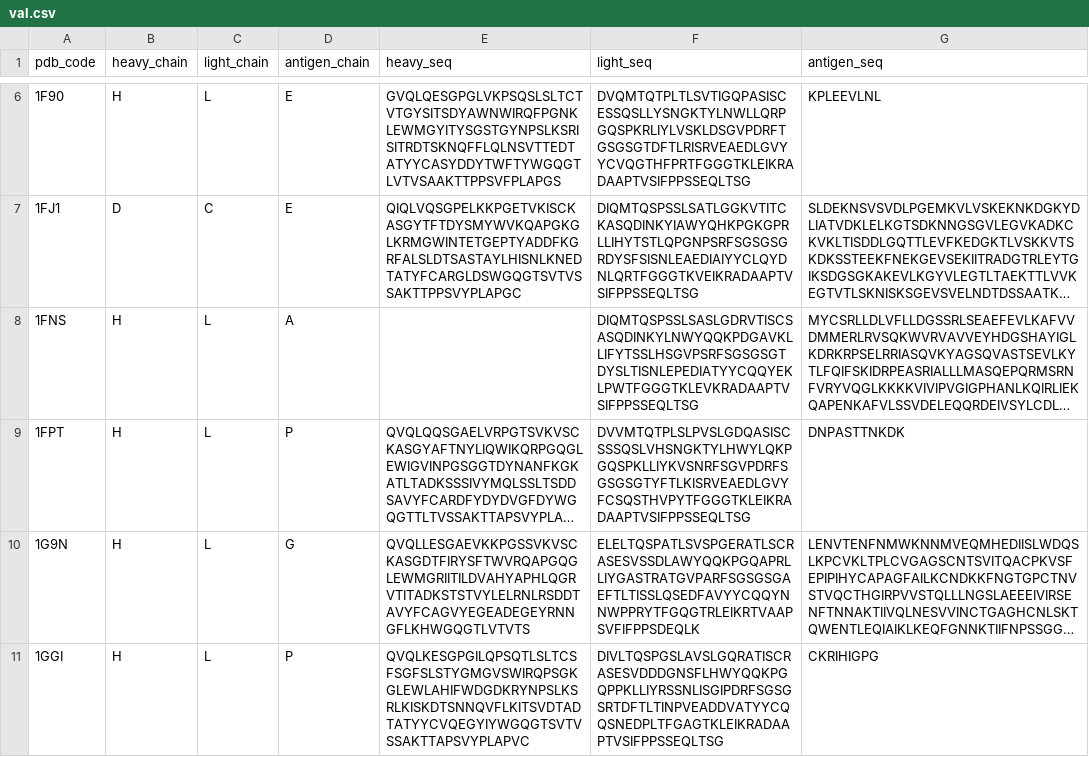
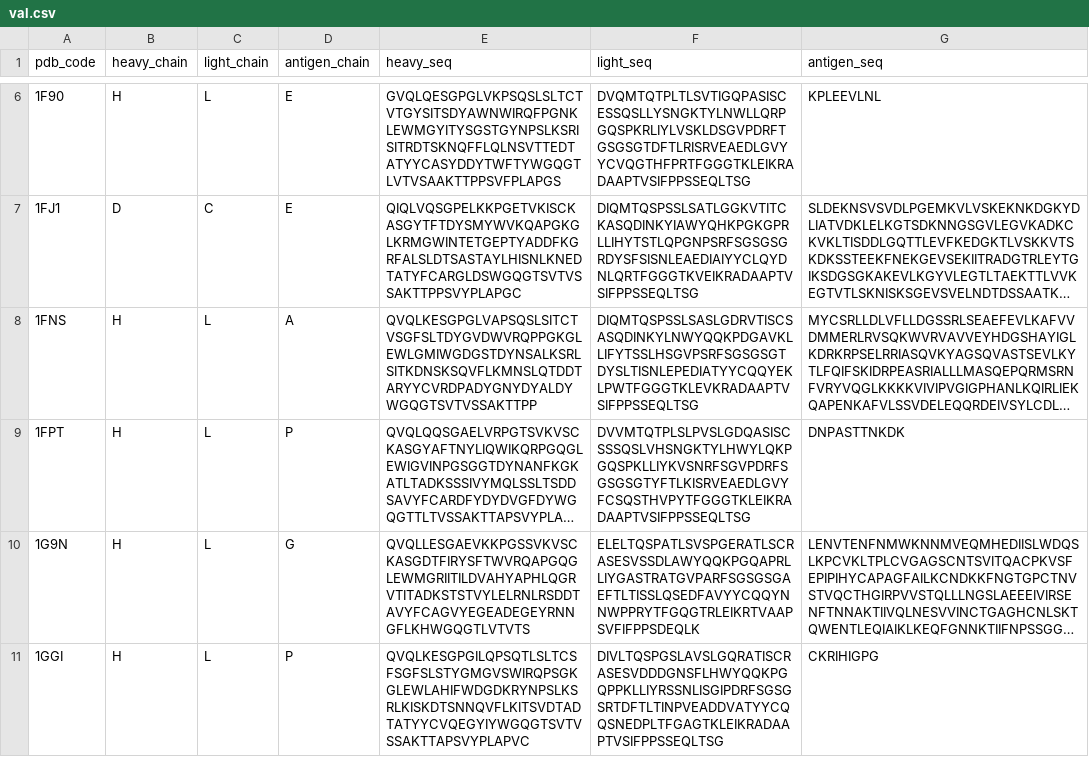
Before and after one commit to aggelos-michael-papadopoulos/AntiSite, a CSV file: Data/PECAN/val.csv, drawn as a sheet; only a part is shown, gaps mark what is left out; long unchanged cells end in …; the diff covers the shown part only; the diff names each change by its address in the sheet, - before the commit and + after, or states it on an @@ line.

```diff
--- a/Data/PECAN/val.csv
+++ b/Data/PECAN/val.csv
-E8 (heavy_seq): (empty)
+E8 (heavy_seq): QVQLKESGPGLVAPSQSLSITCTVSGFSLTDYGVDWVRQPPGKGLEWLGMIWGDGSTDYNSALKSRLSITKDNSKSQVFLKMNSLQTDDTARYYCVRDPADYGNYDYALDYWGQGTSVTVSSAKTTPP
```
Also changed, not shown: 9 edited cells elsewhere in this file, Data/AACDB/test.csv, Data/MIPE/train_val.csv, 18 other files.
